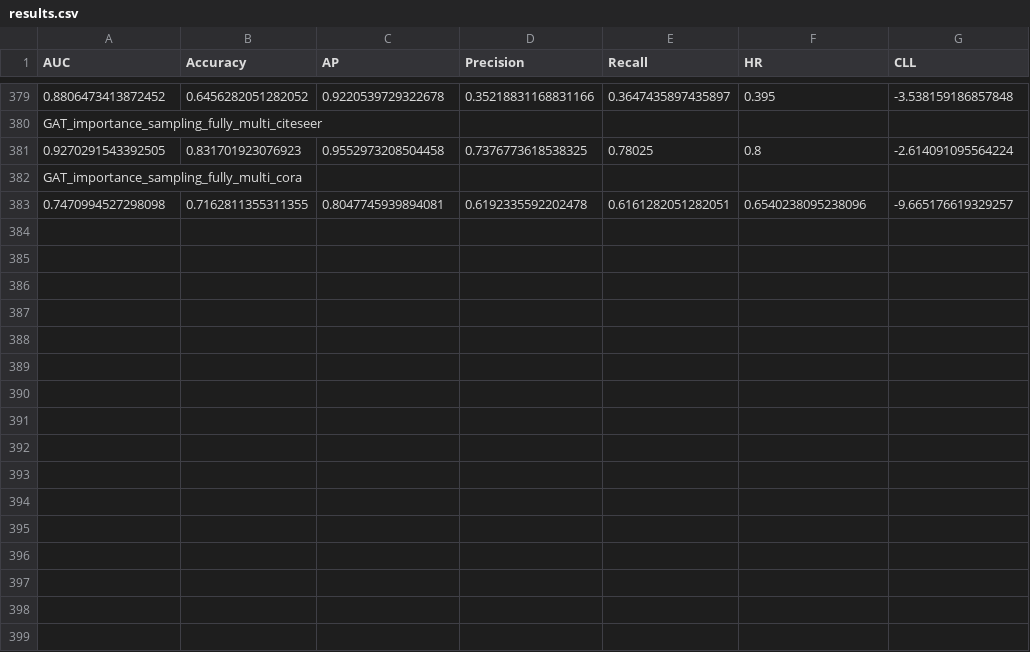
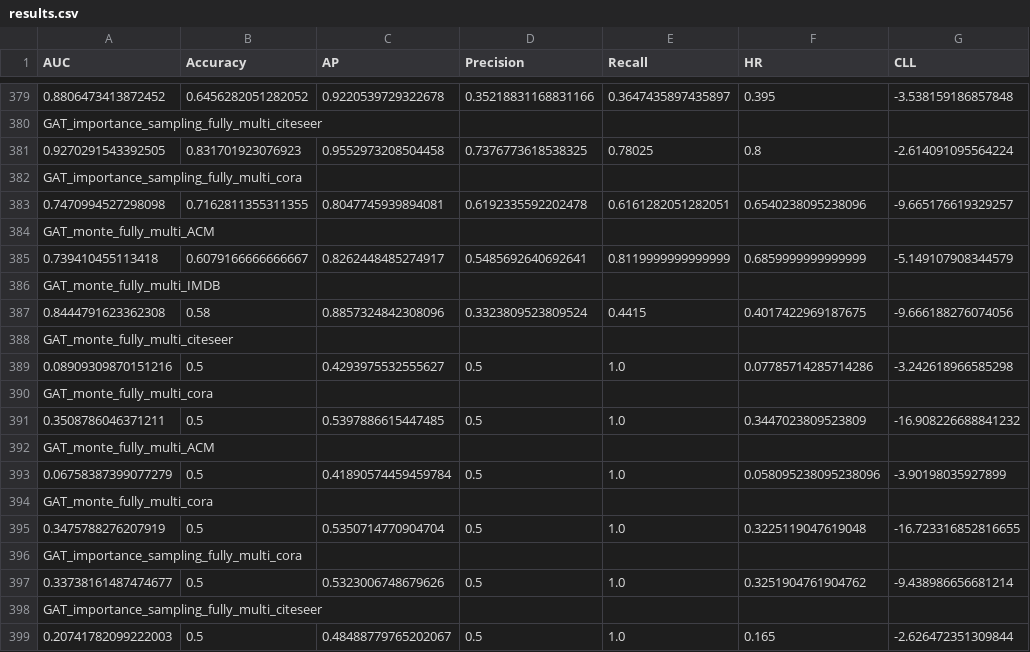
Before and after one commit to parmisnaddaf/LP_inductive_learning, a CSV file: results_csv/results.csv, drawn as a sheet; only a part is shown, gaps mark what is left out.

```diff
--- a/results_csv/results.csv
+++ b/results_csv/results.csv
@@ -383 +383,17 @@ GAT_importance_sampling_fully_multi_cora,,,,,,
 0.7470994527298098,0.7162811355311355,0.8047745939894081,0.6192335592202478,0.6161282051282051,0.6540238095238096,-9.665176619329257
+GAT_monte_fully_multi_ACM,,,,,,
+0.739410455113418,0.6079166666666667,0.8262448485274917,0.5485692640692641,0.8119999999999999,0.6859999999999999,-5.149107908344579
+GAT_monte_fully_multi_IMDB,,,,,,
+0.8444791623362308,0.58,0.8857324842308096,0.3323809523809524,0.4415,0.4017422969187675,-9.666188276074056
+GAT_monte_fully_multi_citeseer,,,,,,
+0.08909309870151216,0.5,0.4293975532555627,0.5,1.0,0.07785714285714286,-3.242618966585298
+GAT_monte_fully_multi_cora,,,,,,
+0.3508786046371211,0.5,0.5397886615447485,0.5,1.0,0.3447023809523809,-16.908226688841232
+GAT_monte_fully_multi_ACM,,,,,,
+0.06758387399077279,0.5,0.41890574459459784,0.5,1.0,0.058095238095238096,-3.90198035927899
+GAT_monte_fully_multi_cora,,,,,,
+0.3475788276207919,0.5,0.5350714770904704,0.5,1.0,0.3225119047619048,-16.723316852816655
+GAT_importance_sampling_fully_multi_cora,,,,,,
+0.33738161487474677,0.5,0.5323006748679626,0.5,1.0,0.3251904761904762,-9.438986656681214
+GAT_importance_sampling_fully_multi_citeseer,,,,,,
+0.20741782099222003,0.5,0.48488779765202067,0.5,1.0,0.165,-2.626472351309844
```
Also changed, not shown: 2 other files.
